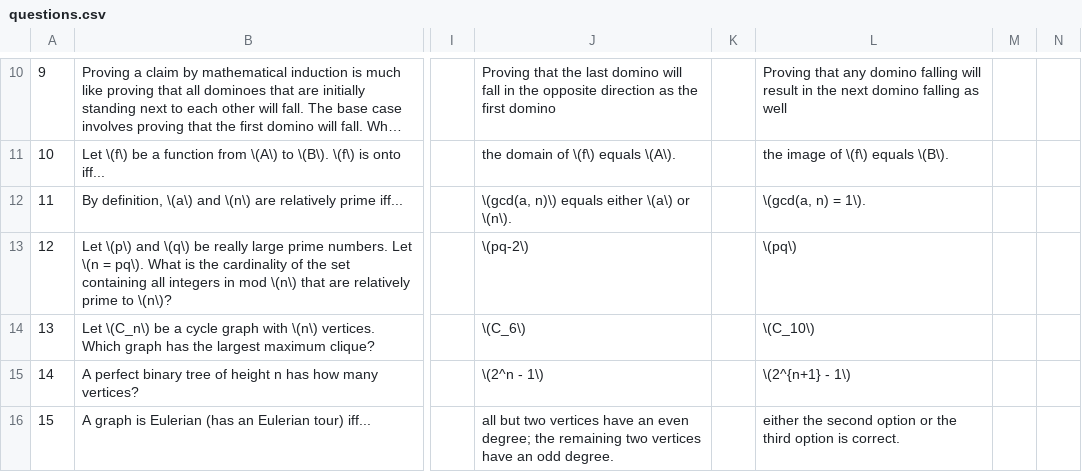
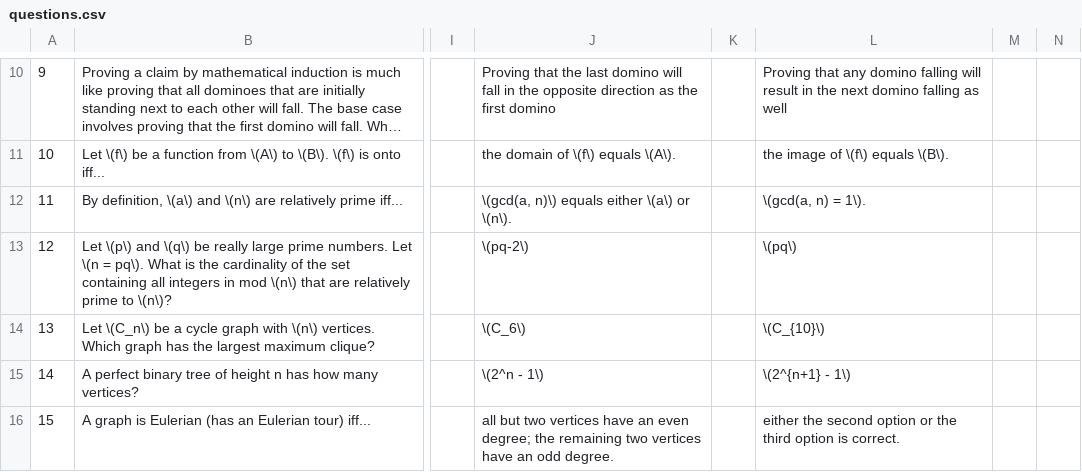
Before and after one commit to randys-review-questions/randys-review-questions.github.io, a CSV file: s21/comp61/questions.csv, drawn as a sheet; only a part is shown, gaps mark what is left out; long unchanged cells end in …; the diff names each change by its address in the sheet, - before the commit and + after, or states it on an @@ line.

Commit message:
Fix small typos

```diff
--- a/s21/comp61/questions.csv
+++ b/s21/comp61/questions.csv
-L14: \(C_10\)
+L14: \(C_{10}\)
```
Also changed, not shown: f22/bme10/questions.csv, 2 other files.
